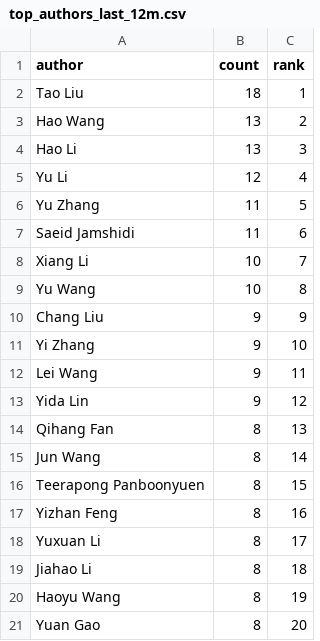
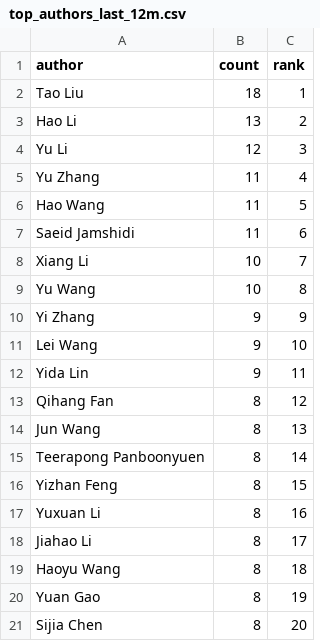
Before and after one commit to isLinXu/paper-list, a CSV file: docs/analytics/data/top_authors_last_12m.csv, drawn as a sheet.

```diff
--- a/docs/analytics/data/top_authors_last_12m.csv
+++ b/docs/analytics/data/top_authors_last_12m.csv
@@ -2,6 +2,6 @@ author,count,rank
 Tao Liu,18,1
-Hao Wang,13,2
-Hao Li,13,3
-Yu Li,12,4
-Yu Zhang,11,5
+Hao Li,13,2
+Yu Li,12,3
+Yu Zhang,11,4
+Hao Wang,11,5
 Saeid Jamshidi,11,6
@@ -9,13 +9,13 @@ Xiang Li,10,7
 Yu Wang,10,8
-Chang Liu,9,9
-Yi Zhang,9,10
-Lei Wang,9,11
-Yida Lin,9,12
-Qihang Fan,8,13
-Jun Wang,8,14
-Teerapong Panboonyuen,8,15
-Yizhan Feng,8,16
-Yuxuan Li,8,17
-Jiahao Li,8,18
-Haoyu Wang,8,19
-Yuan Gao,8,20
+Yi Zhang,9,9
+Lei Wang,9,10
+Yida Lin,9,11
+Qihang Fan,8,12
+Jun Wang,8,13
+Teerapong Panboonyuen,8,14
+Yizhan Feng,8,15
+Yuxuan Li,8,16
+Jiahao Li,8,17
+Haoyu Wang,8,18
+Yuan Gao,8,19
+Sijia Chen,8,20
```
Also changed, not shown: docs/analytics/data/code_coverage_daily.csv, docs/analytics/data/code_coverage_monthly.csv, 48 other files.
